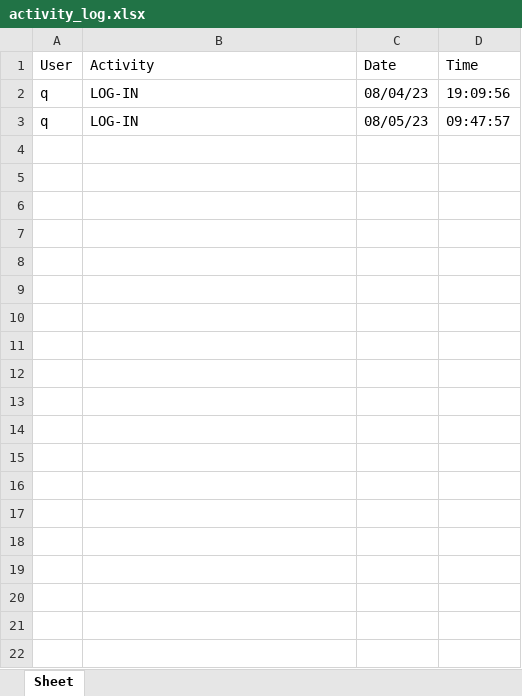
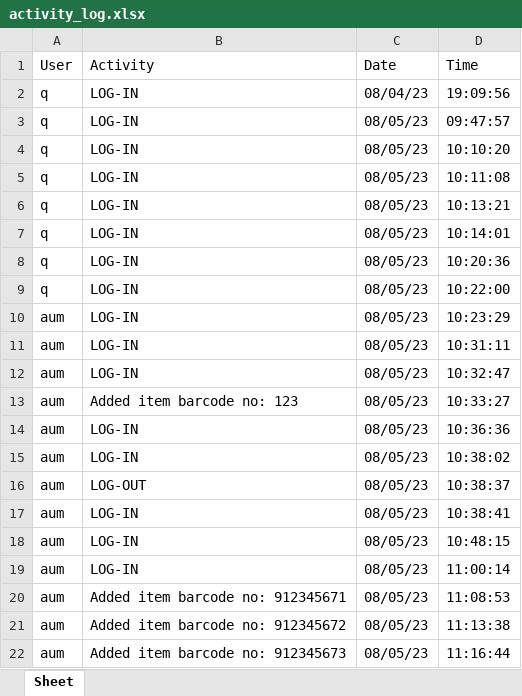
Before and after one commit to Aum8/Malkhana-Managment-System, an Excel workbook: databases/activity_log.xlsx, sheet Sheet, drawn as a sheet; only a part is shown; values as stored, in another font and other column widths than the file's, no borders; the diff covers the shown part only; the diff names each change by its address in the sheet, - before the commit and + after, or states it on an @@ line.

```diff
--- a/databases/activity_log.xlsx (sheet Sheet)
+++ b/databases/activity_log.xlsx (sheet Sheet)
+row 4: q | LOG-IN | 08/05/23 | 10:10:20
+row 5: q | LOG-IN | 08/05/23 | 10:11:08
+row 6: q | LOG-IN | 08/05/23 | 10:13:21
+row 7: q | LOG-IN | 08/05/23 | 10:14:01
+row 8: q | LOG-IN | 08/05/23 | 10:20:36
+row 9: q | LOG-IN | 08/05/23 | 10:22:00
+row 10: aum | LOG-IN | 08/05/23 | 10:23:29
+row 11: aum | LOG-IN | 08/05/23 | 10:31:11
+row 12: aum | LOG-IN | 08/05/23 | 10:32:47
+row 13: aum | Added item barcode no: 123 | 08/05/23 | 10:33:27
+row 14: aum | LOG-IN | 08/05/23 | 10:36:36
+row 15: aum | LOG-IN | 08/05/23 | 10:38:02
+row 16: aum | LOG-OUT | 08/05/23 | 10:38:37
+row 17: aum | LOG-IN | 08/05/23 | 10:38:41
+row 18: aum | LOG-IN | 08/05/23 | 10:48:15
+row 19: aum | LOG-IN | 08/05/23 | 11:00:14
+row 20: aum | Added item barcode no: 912345671 | 08/05/23 | 11:08:53
+row 21: aum | Added item barcode no: 912345672 | 08/05/23 | 11:13:38
+row 22: aum | Added item barcode no: 912345673 | 08/05/23 | 11:16:44
```
Also changed, not shown: 22 added rows elsewhere in this sheet, 5 other files.
